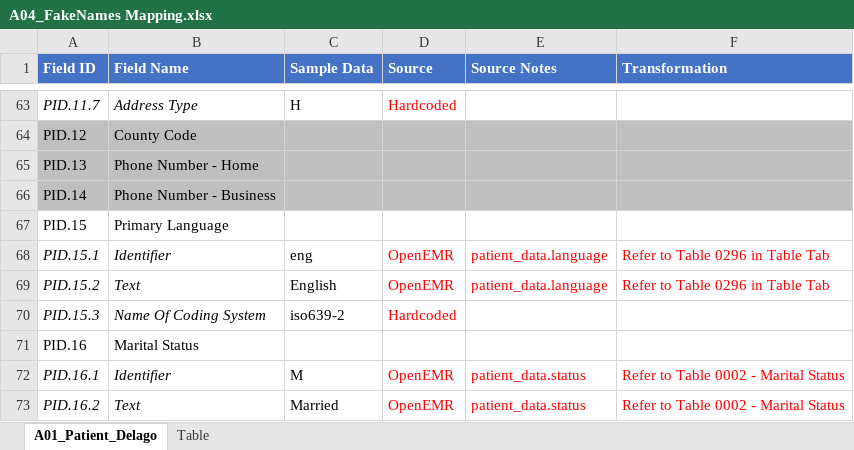
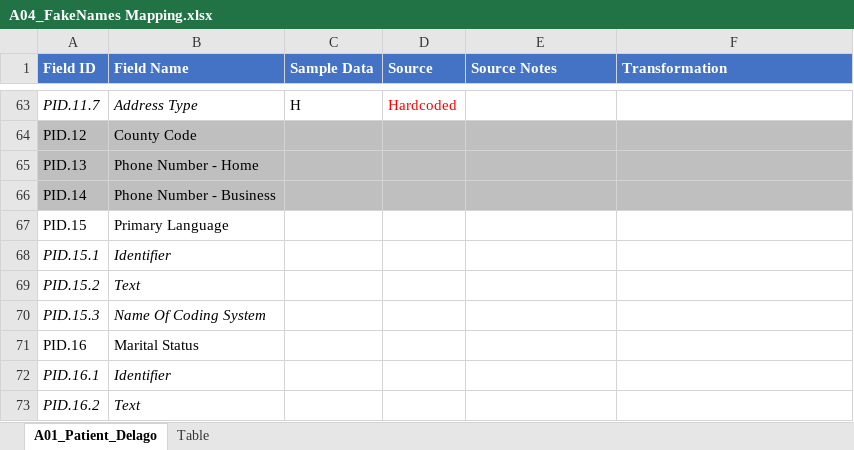
Before and after one commit to Surabhi102/HL7-v2, an Excel workbook: V2-messages/ADT_A04/A04_FakeNames Mapping.xlsx, sheet A01_Patient_Delago, drawn as a sheet; only a part is shown, gaps mark what is left out; values as stored, in another font and other column widths than the file's, no borders; the diff covers the shown part only; the diff names each change by its address in the sheet, - before the commit and + after, or states it on an @@ line.

Commit message:
fakename data mapping

```diff
--- a/V2-messages/ADT_A04/A04_FakeNames Mapping.xlsx (sheet A01_Patient_Delago)
+++ b/V2-messages/ADT_A04/A04_FakeNames Mapping.xlsx (sheet A01_Patient_Delago)
-C68 (Sample Data): eng
+C68 (Sample Data): (empty)
-D68:D69 (Source): OpenEMR
+D68:D69 (Source): (empty)
-E68:E69 (Source Notes): patient_data.language
+E68:E69 (Source Notes): (empty)
-F68:F69 (Transformation): Refer to Table 0296 in Table Tab
+F68:F69 (Transformation): (empty)
-C69 (Sample Data): English
+C69 (Sample Data): (empty)
-C70 (Sample Data): iso639-2
+C70 (Sample Data): (empty)
-D70 (Source): Hardcoded
+D70 (Source): (empty)
-C72 (Sample Data): M
+C72 (Sample Data): (empty)
-D72:D73 (Source): OpenEMR
+D72:D73 (Source): (empty)
-E72:E73 (Source Notes): patient_data.status
+E72:E73 (Source Notes): (empty)
-F72:F73 (Transformation): Refer to Table 0002 - Marital Status
+F72:F73 (Transformation): (empty)
-C73 (Sample Data): Married
+C73 (Sample Data): (empty)
```
Also changed, not shown: 56 edited cells and cell formats elsewhere in this sheet.
